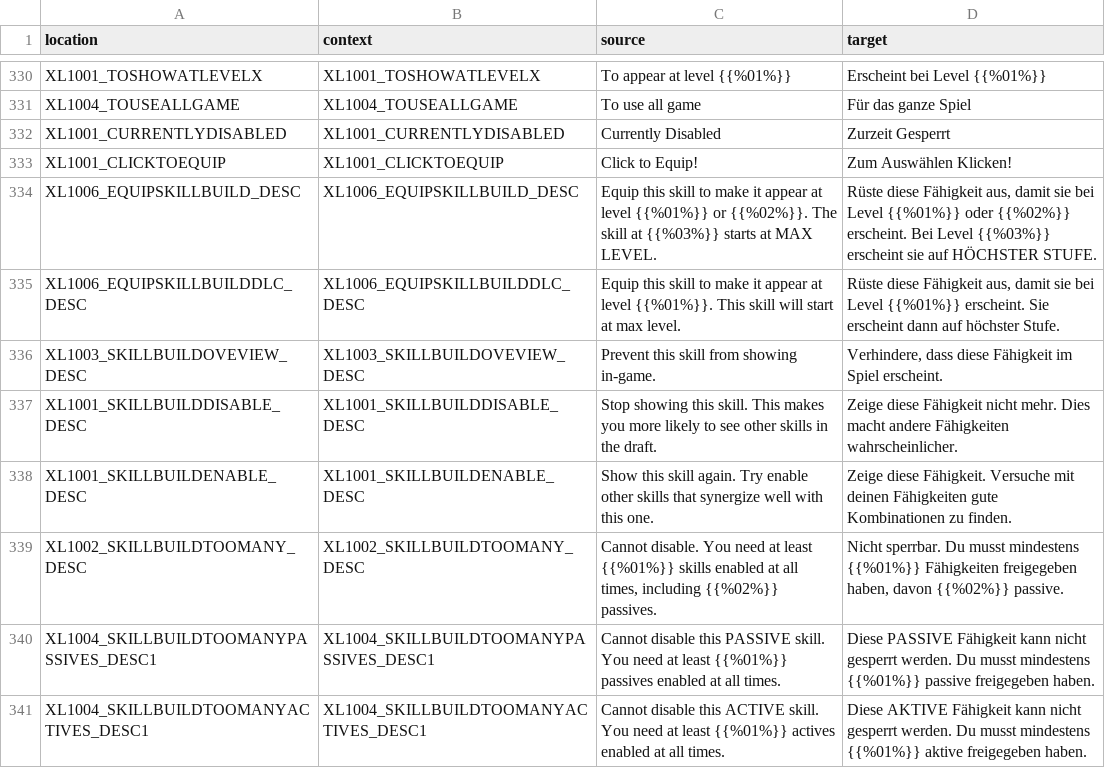
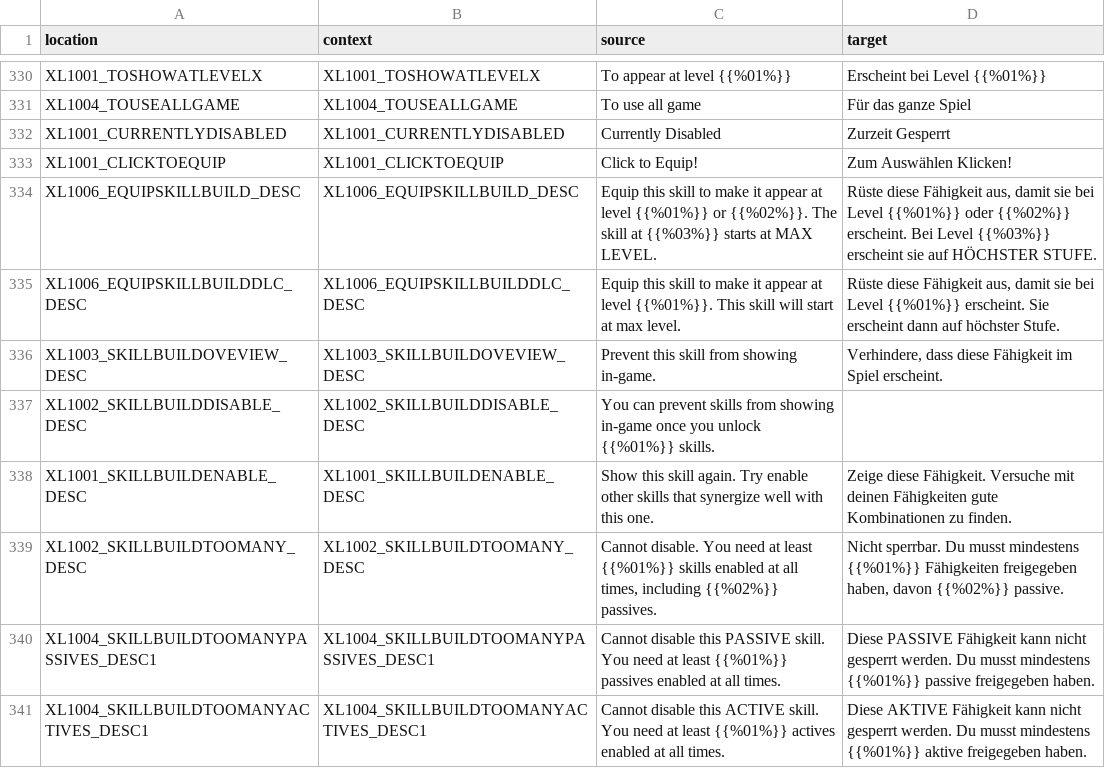
Before and after one commit to bencelot/GeneshiftTranslations, a CSV file: de.csv, drawn as a sheet; only a part is shown, gaps mark what is left out; the diff covers the shown part only.

```diff
--- a/de.csv
+++ b/de.csv
@@ -336,3 +336,3 @@
 "XL1003_SKILLBUILDOVEVIEW_DESC","XL1003_SKILLBUILDOVEVIEW_DESC","Prevent this skill from showing in-game.","Verhindere, dass diese Fähigkeit im Spiel erscheint."
-"XL1001_SKILLBUILDDISABLE_DESC","XL1001_SKILLBUILDDISABLE_DESC","Stop showing this skill. This makes you more likely to see other skills in the draft.","Zeige diese Fähigkeit nicht mehr. Dies macht andere Fähigkeiten wahrscheinlicher."
+"XL1002_SKILLBUILDDISABLE_DESC","XL1002_SKILLBUILDDISABLE_DESC","You can prevent skills from showing in-game once you unlock {{%01%}} skills.",""
 "XL1001_SKILLBUILDENABLE_DESC","XL1001_SKILLBUILDENABLE_DESC","Show this skill again. Try enable other skills that synergize well with this one.","Zeige diese Fähigkeit. Versuche mit deinen Fähigkeiten gute Kombinationen zu finden."
```
Also changed, not shown: 5 added rows, 5 removed rows and 5 edited cells elsewhere in this file, en.csv, es_AR.csv, 4 other files.
